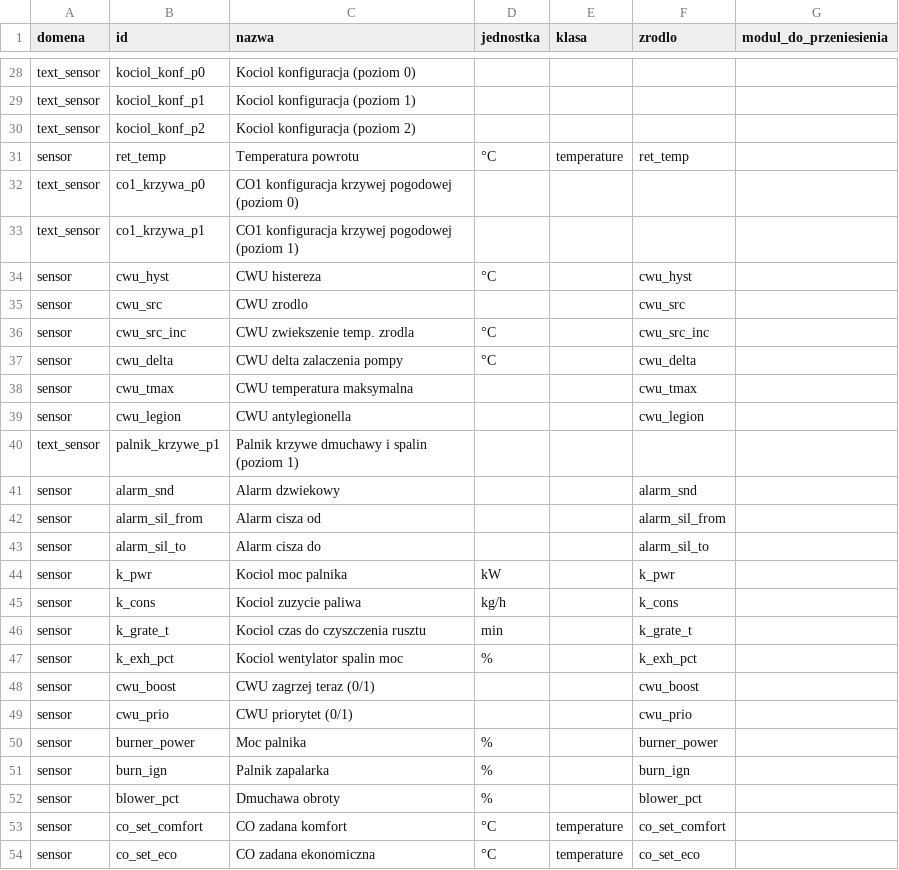
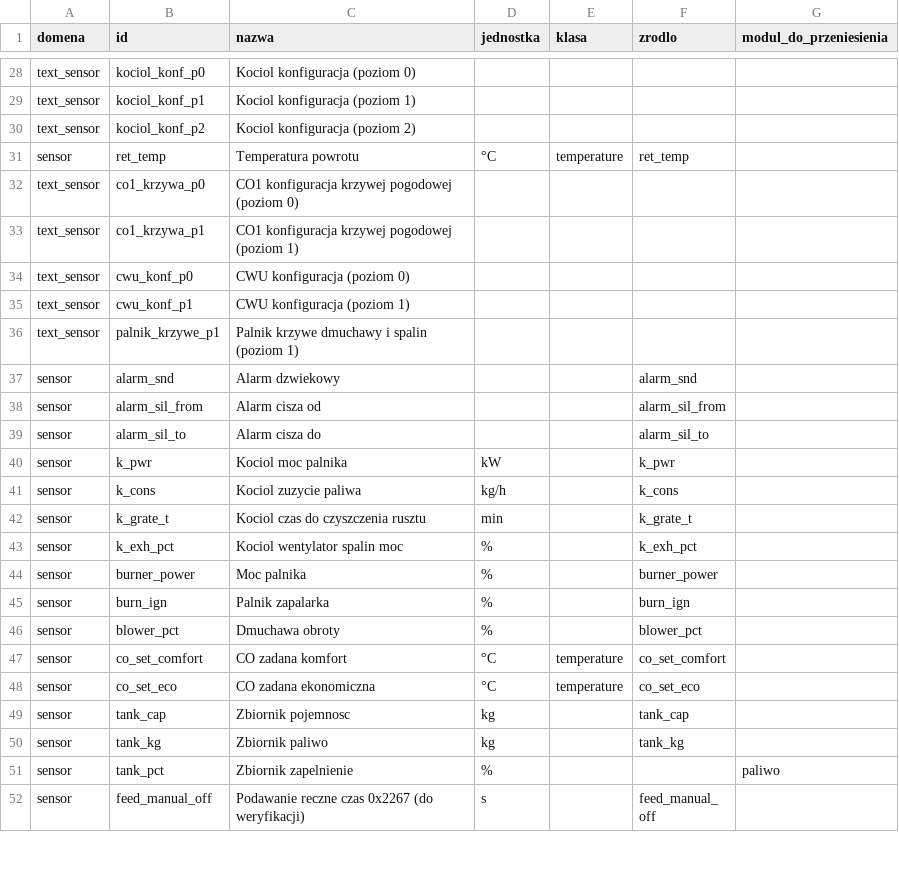
Before and after one commit to GieOeRZet/TeklaPelletCAN, a CSV file: rejestry/encje.csv, drawn as a sheet; only a part is shown, gaps mark what is left out; the shorter side is filled out with more unchanged rows; removed rows and columns are numbered as before the commit, all else as after; the diff names each change by its address in the sheet, - before the commit and + after, or states it on an @@ line.

```diff
--- a/rejestry/encje.csv
+++ b/rejestry/encje.csv
-row 34: sensor | cwu_hyst | CWU histereza | °C |  | cwu_hyst
-row 35: sensor | cwu_src | CWU zrodlo |  |  | cwu_src
-row 36: sensor | cwu_src_inc | CWU zwiekszenie temp. zrodla | °C |  | cwu_src_inc
-row 37: sensor | cwu_delta | CWU delta zalaczenia pompy | °C |  | cwu_delta
-row 38: sensor | cwu_tmax | CWU temperatura maksymalna |  |  | cwu_tmax
-row 39: sensor | cwu_legion | CWU antylegionella |  |  | cwu_legion
+row 34: text_sensor | cwu_konf_p0 | CWU konfiguracja (poziom 0)
+row 35: text_sensor | cwu_konf_p1 | CWU konfiguracja (poziom 1)
-row 48: sensor | cwu_boost | CWU zagrzej teraz (0/1) |  |  | cwu_boost
-row 49: sensor | cwu_prio | CWU priorytet (0/1) |  |  | cwu_prio
```
Also changed, not shown: 7 other files.
